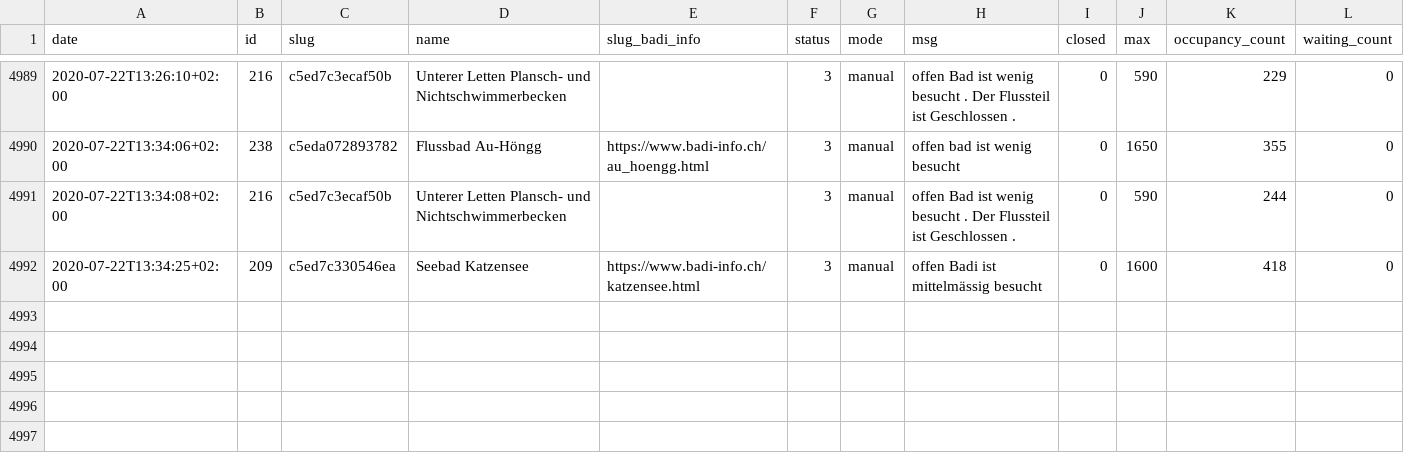
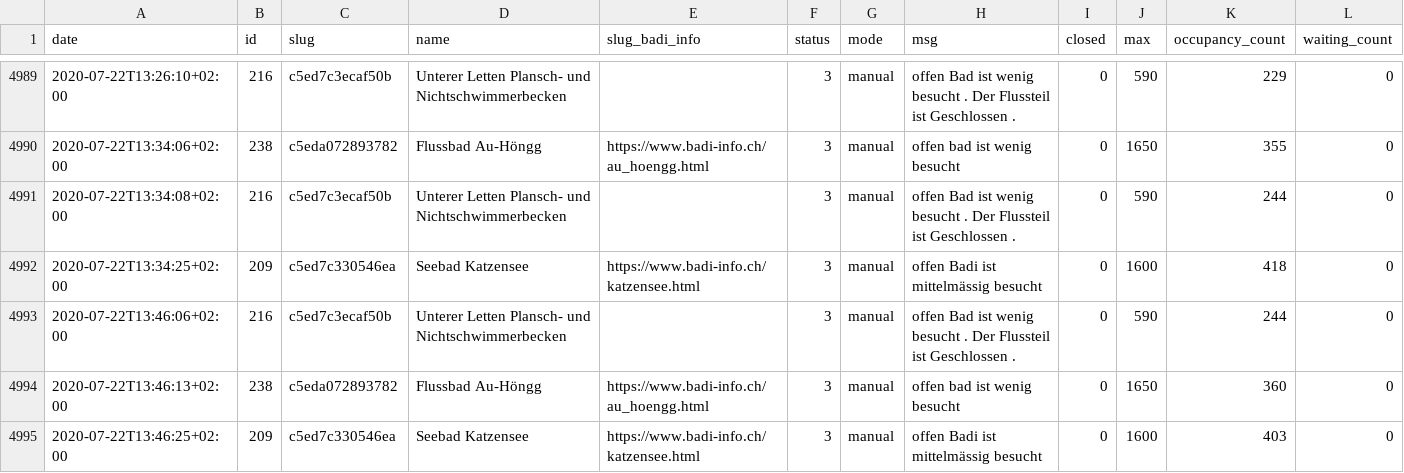
Before and after one commit to opendatazurich/opendatazurich.github.io, a CSV file: automation/badi-counter/badi_counter.csv, drawn as a sheet; only a part is shown, gaps mark what is left out.

Commit message:
Update badi_counter.csv with latest data

```diff
--- a/automation/badi-counter/badi_counter.csv
+++ b/automation/badi-counter/badi_counter.csv
@@ -4992 +4992,4 @@ date,id,slug,name,slug_badi_info,status,mode,msg,closed,max,occupancy_count,wait
 2020-07-22T13:34:25+02:00,209,c5ed7c330546ea,"Seebad Katzensee",https://www.badi-info.ch/katzensee.html,3,manual,"offen Badi ist mittelmässig besucht",0,1600,418,0
+2020-07-22T13:46:06+02:00,216,c5ed7c3ecaf50b,"Unterer Letten Plansch- und Nichtschwimmerbecken","",3,manual,"offen Bad ist wenig besucht . Der Flussteil ist Geschlossen .",0,590,244,0
+2020-07-22T13:46:13+02:00,238,c5eda072893782,"Flussbad Au-Höngg",https://www.badi-info.ch/au_hoengg.html,3,manual,"offen bad ist wenig besucht",0,1650,360,0
+2020-07-22T13:46:25+02:00,209,c5ed7c330546ea,"Seebad Katzensee",https://www.badi-info.ch/katzensee.html,3,manual,"offen Badi ist mittelmässig besucht",0,1600,403,0
```
